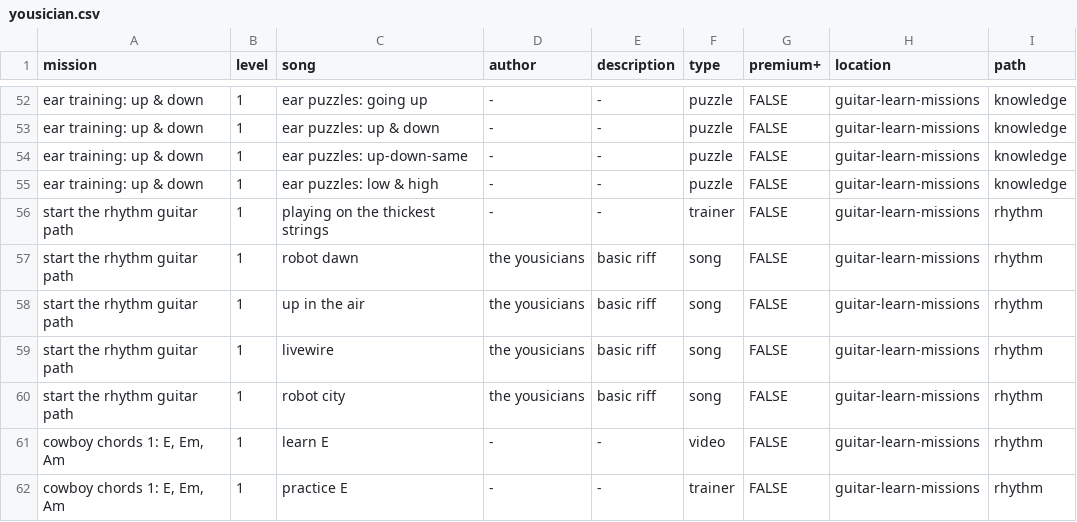
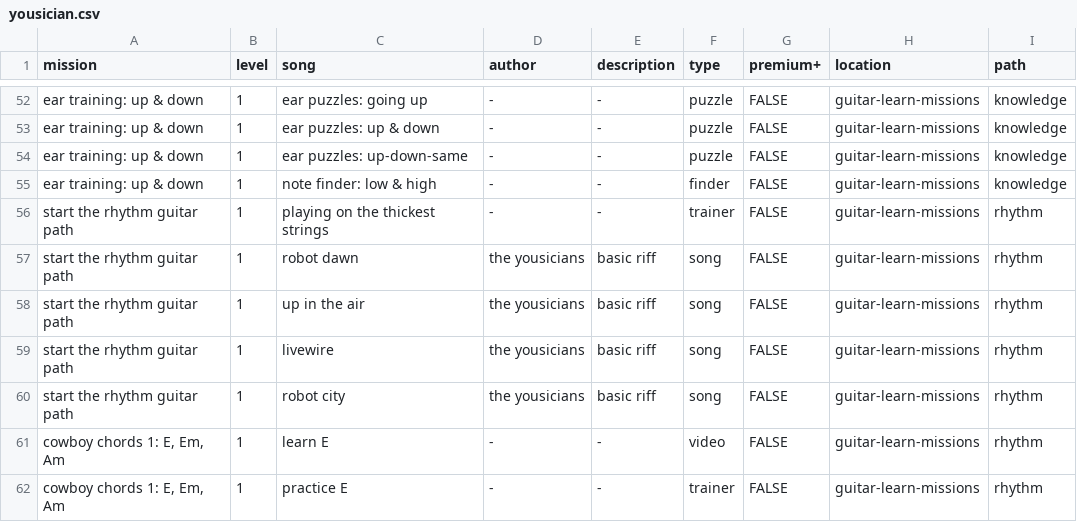
Before and after one commit to zeljkofilipin/yousician, a CSV file: yousician.csv, drawn as a sheet; only a part is shown, gaps mark what is left out.

Commit message:
Fix song name in guitar-learn-missions

```diff
--- a/yousician.csv
+++ b/yousician.csv
@@ -54,3 +54,3 @@ ear training: up & down,1,ear puzzles: up & down,-,-,puzzle,FALSE,guitar-learn-m
 ear training: up & down,1,ear puzzles: up-down-same,-,-,puzzle,FALSE,guitar-learn-missions,knowledge
-ear training: up & down,1,ear puzzles: low & high,-,-,puzzle,FALSE,guitar-learn-missions,knowledge
+ear training: up & down,1,note finder: low & high,-,-,finder,FALSE,guitar-learn-missions,knowledge
 start the rhythm guitar path,1,playing on the thickest strings,-,-,trainer,FALSE,guitar-learn-missions,rhythm
```
